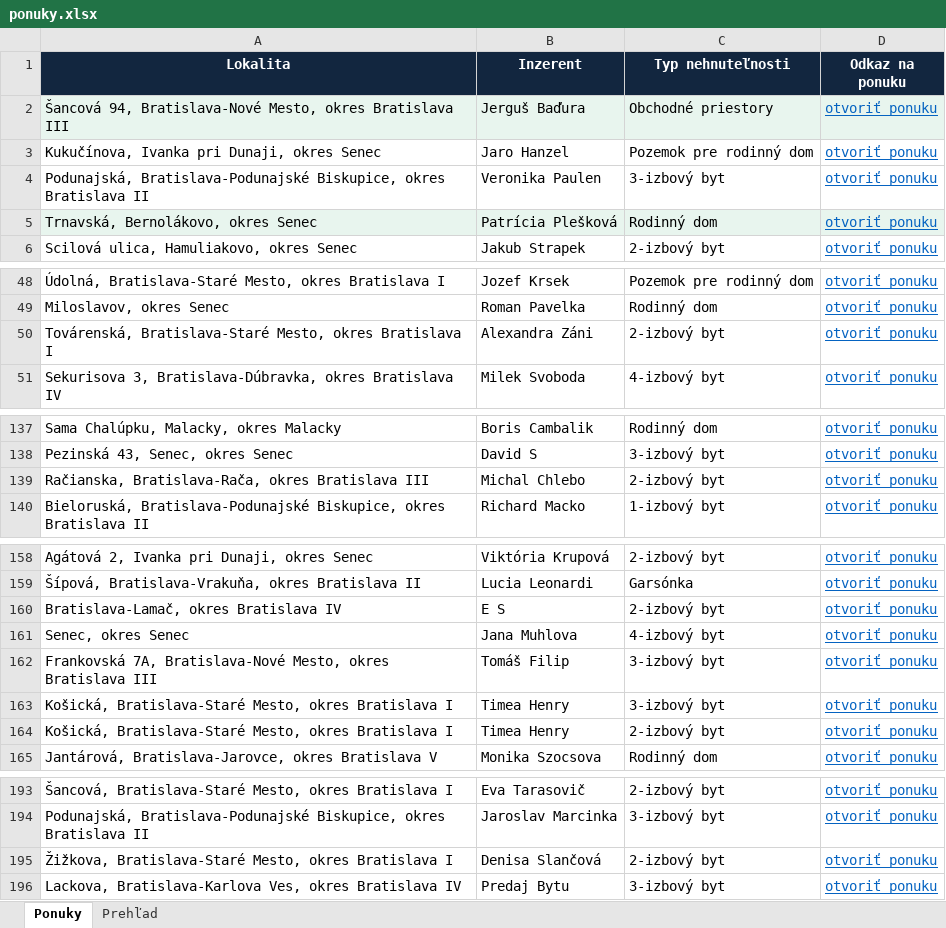
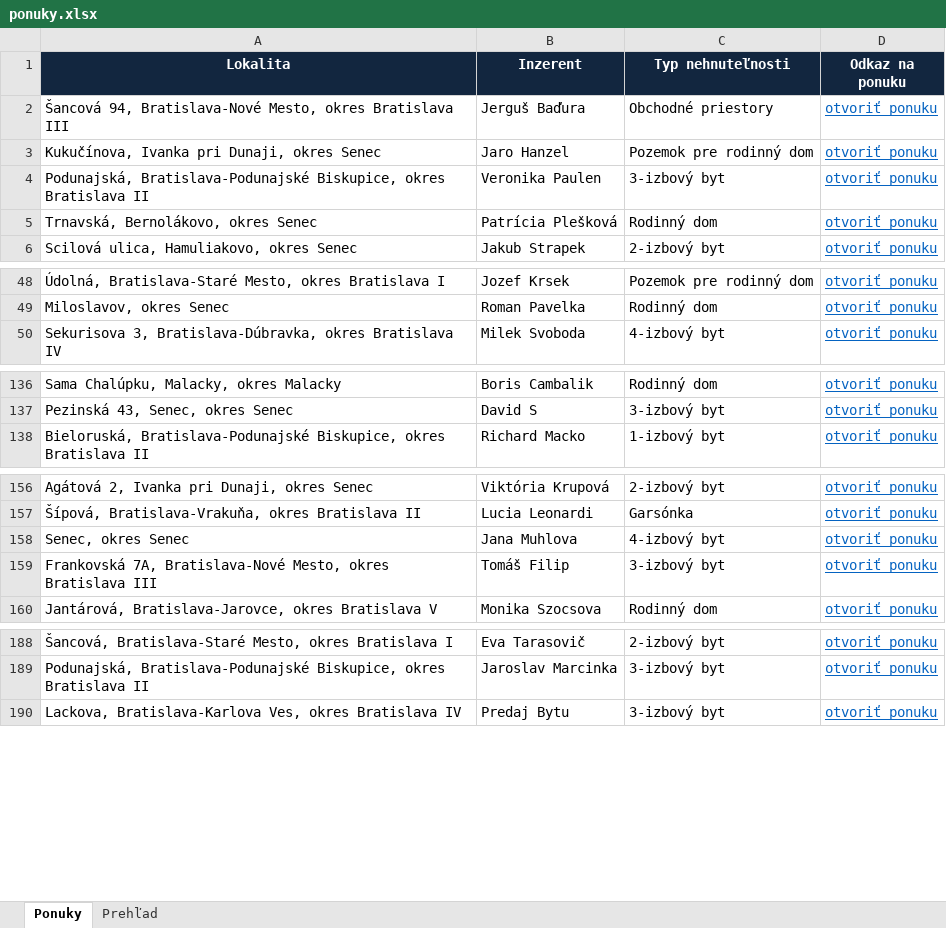
Before and after one commit to mrkubis-nest/nehnutelnosti-scraper, an Excel workbook: public/ponuky.xlsx, sheet Ponuky, drawn as a sheet; only a part is shown, gaps mark what is left out; values as stored, in another font and other column widths than the file's, no borders; the diff covers the shown part only; the diff names each change by its address in the sheet, - before the commit and + after, or states it on an @@ line.

```diff
--- a/public/ponuky.xlsx (sheet Ponuky)
+++ b/public/ponuky.xlsx (sheet Ponuky)
-A2:D2 fill: #E8F5EE
+A2:D2 fill: none
-A5:D5 fill: #E8F5EE
+A5:D5 fill: none
-row 50: Továrenská, Bratislava-Staré Mesto, okres Bratislava I | Alexandra Záni | 2-izbový byt | otvoriť ponuku
-row 139: Račianska, Bratislava-Rača, okres Bratislava III | Michal Chlebo | 2-izbový byt | otvoriť ponuku
-row 160: Bratislava-Lamač, okres Bratislava IV | E S | 2-izbový byt | otvoriť ponuku
-row 163: Košická, Bratislava-Staré Mesto, okres Bratislava I | Timea Henry | 3-izbový byt | otvoriť ponuku
-row 164: Košická, Bratislava-Staré Mesto, okres Bratislava I | Timea Henry | 2-izbový byt | otvoriť ponuku
-row 195: Žižkova, Bratislava-Staré Mesto, okres Bratislava I | Denisa Slančová | 2-izbový byt | otvoriť ponuku
```
Also changed, not shown: 1 removed row elsewhere in this sheet, sheet Prehľad, 2 other files.
